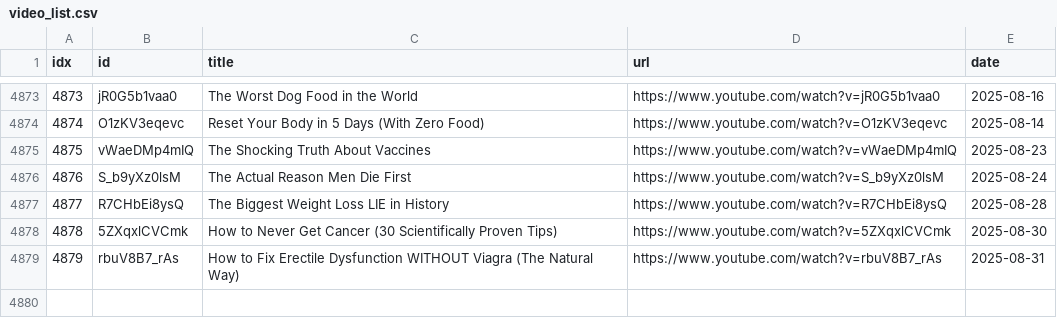
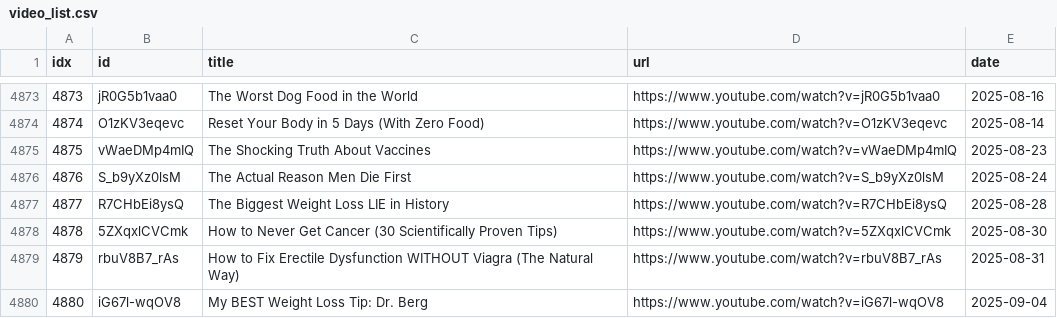
Before and after one commit to sumsjp/Drberg, a CSV file: src/video_list.csv, drawn as a sheet; only a part is shown, gaps mark what is left out.

```diff
--- a/src/video_list.csv
+++ b/src/video_list.csv
@@ -4879 +4879,2 @@ idx,id,title,url,date
 4879,rbuV8B7_rAs,How to Fix Erectile Dysfunction WITHOUT Viagra (The Natural Way),https://www.youtube.com/watch?v=rbuV8B7_rAs,2025-08-31
+4880,iG67l-wqOV8,My BEST Weight Loss Tip: Dr. Berg,https://www.youtube.com/watch?v=iG67l-wqOV8,2025-09-04
```
Also changed, not shown: 4 other files.
